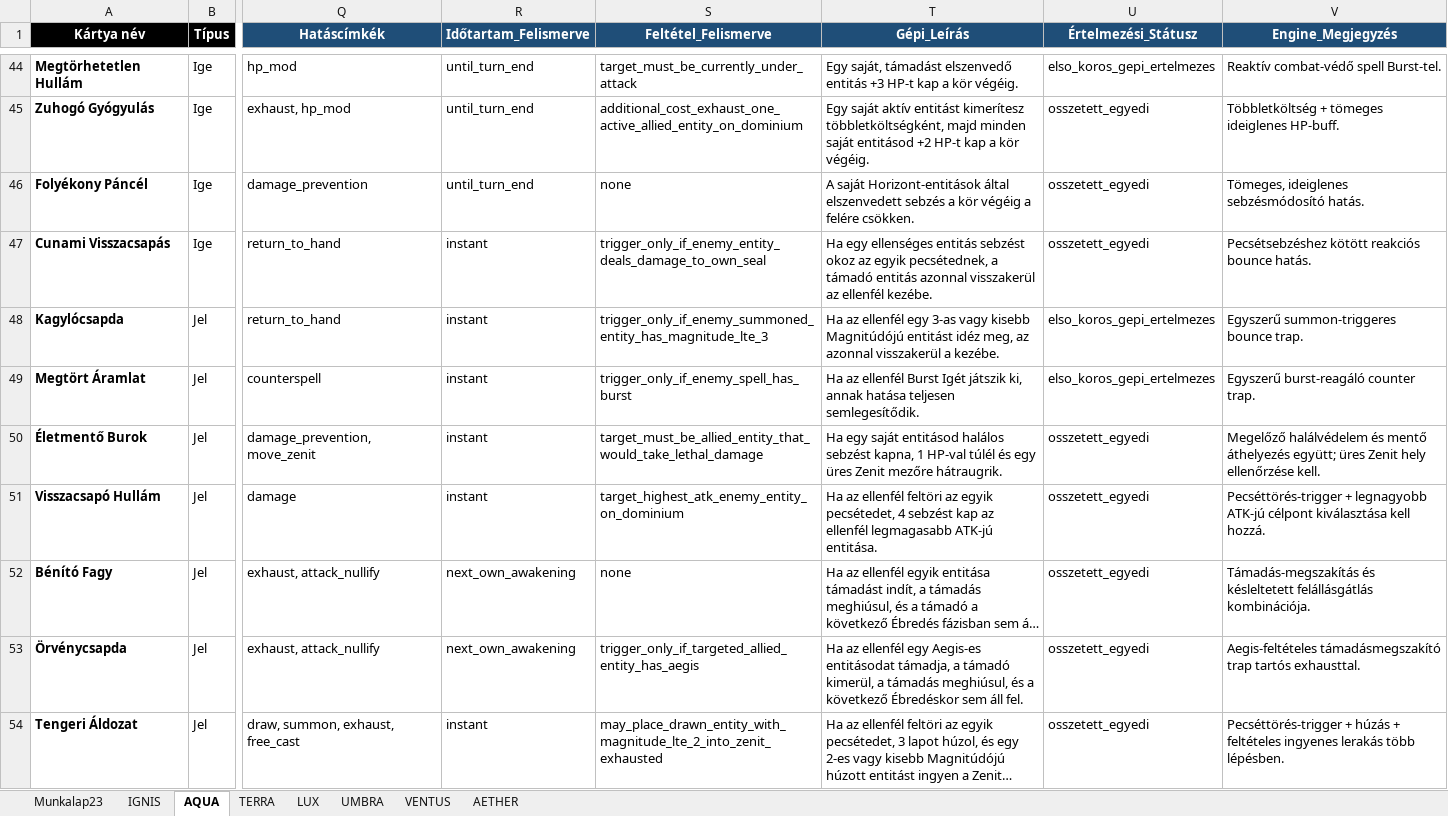
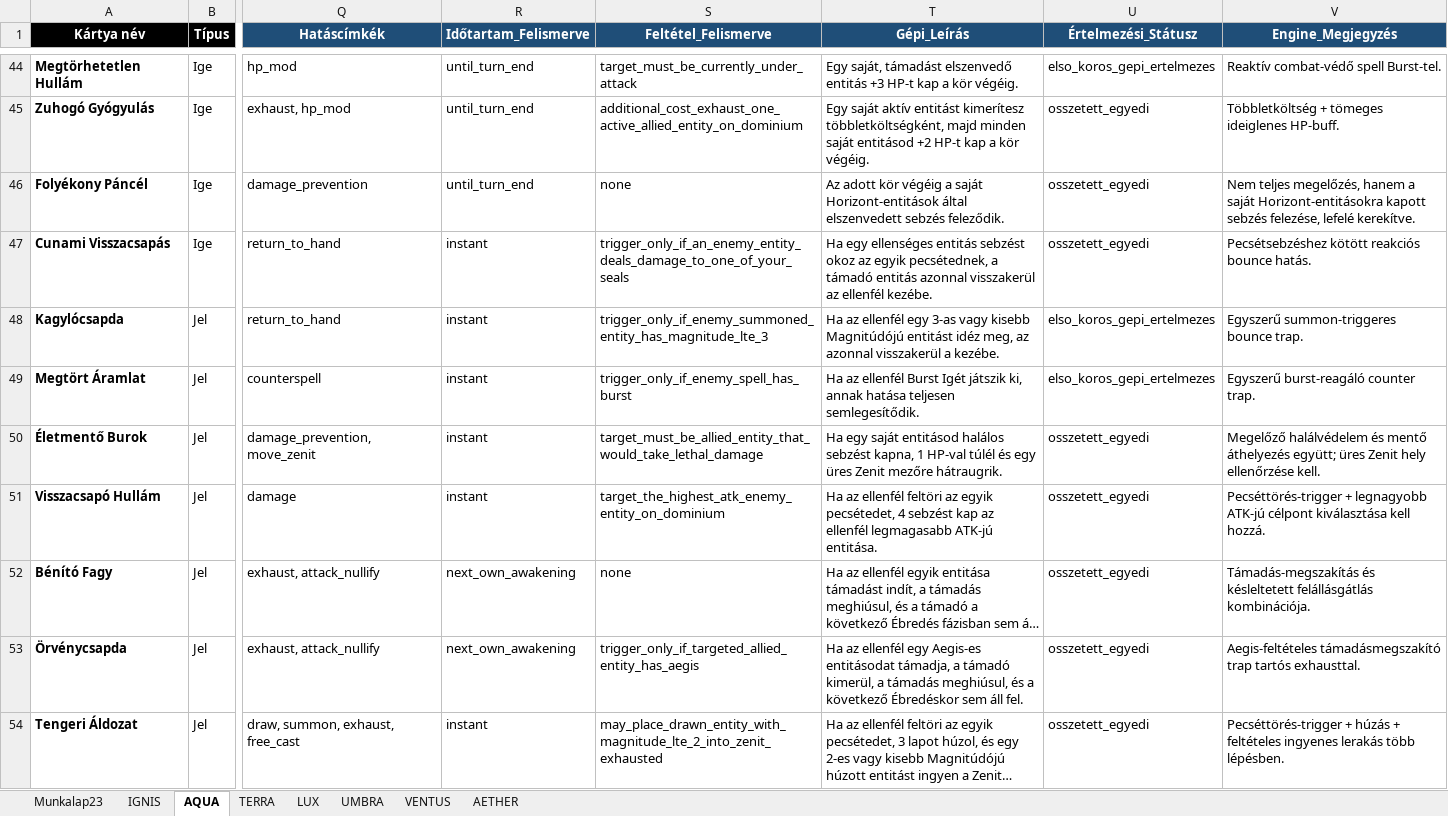
Before and after one commit to commander150/Aeterna_Projekt, an Excel workbook: cards.xlsx, sheet AQUA, drawn as a sheet; only a part is shown, gaps mark what is left out; long unchanged cells end in …; values as stored, in another font and other column widths than the file's, no borders; charts and pictures not drawn; the diff covers the shown part only; the diff names each change by its address in the sheet, - before the commit and + after, or states it on an @@ line.

Commit message:
update

```diff
--- a/cards.xlsx (sheet AQUA)
+++ b/cards.xlsx (sheet AQUA)
-T46 (Gépi_Leírás): A saját Horizont-entitások által elszenvedett sebzés a kör végéig a felére csökken.
+T46 (Gépi_Leírás): Az adott kör végéig a saját Horizont-entitások által elszenvedett sebzés feleződik.
-V46 (Engine_Megjegyzés): Tömeges, ideiglenes sebzésmódosító hatás.
+V46 (Engine_Megjegyzés): Nem teljes megelőzés, hanem a saját Horizont-entitásokra kapott sebzés felezése, lefelé kerekítve.
-S47 (Feltétel_Felismerve): trigger_only_if_enemy_entity_deals_damage_to_own_seal
+S47 (Feltétel_Felismerve): trigger_only_if_an_enemy_entity_deals_damage_to_one_of_your_seals
-S51 (Feltétel_Felismerve): target_highest_atk_enemy_entity_on_dominium
+S51 (Feltétel_Felismerve): target_the_highest_atk_enemy_entity_on_dominium
```
Also changed, not shown: 1 removed row and 17 edited cells elsewhere in this sheet, sheet TERRA, sheet IGNIS, sheet AETHER, sheet VENTUS, sheet LUX, sheet UMBRA.
